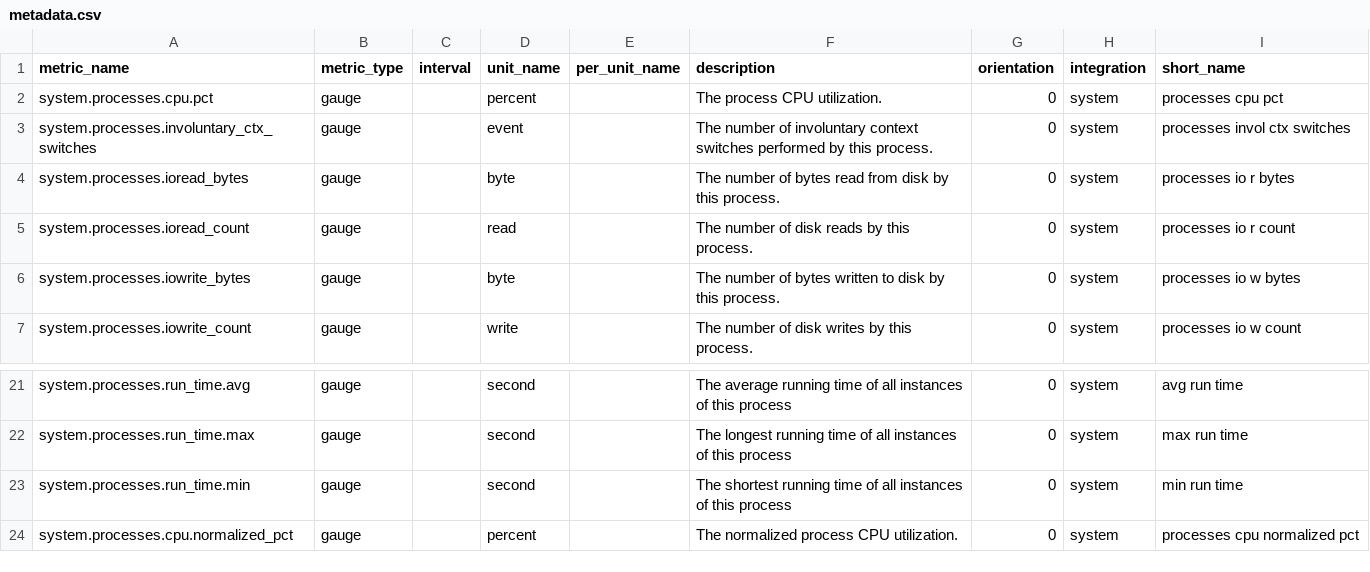
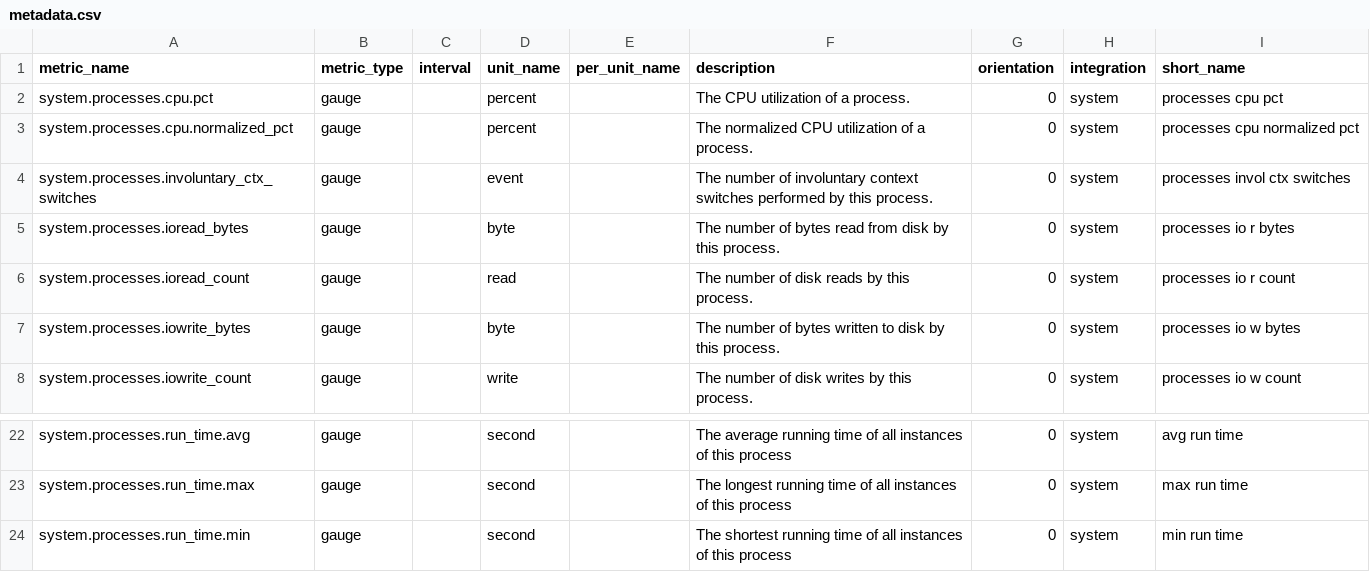
Before and after one commit to dctikan/integrations-core, a CSV file: process/metadata.csv, drawn as a sheet; only a part is shown, gaps mark what is left out.

```diff
--- a/process/metadata.csv
+++ b/process/metadata.csv
@@ -1,3 +1,4 @@
 metric_name,metric_type,interval,unit_name,per_unit_name,description,orientation,integration,short_name
-system.processes.cpu.pct,gauge,,percent,,The process CPU utilization.,0,system,processes cpu pct
+system.processes.cpu.pct,gauge,,percent,,The CPU utilization of a process.,0,system,processes cpu pct
+system.processes.cpu.normalized_pct,gauge,,percent,,The normalized CPU utilization of a process.,0,system,processes cpu normalized pct
 system.processes.involuntary_ctx_switches,gauge,,event,,The number of involuntary context switches performed by this process.,0,system,processes invol ctx switches
@@ -23,2 +24 @@ system.processes.run_time.max,gauge,,second,,The longest running time of all ins
 system.processes.run_time.min,gauge,,second,,The shortest running time of all instances of this process,0,system,min run time
-system.processes.cpu.normalized_pct,gauge,,percent,,The normalized process CPU utilization.,0,system,processes cpu normalized pct
```
Also changed, not shown: 2 other files.
